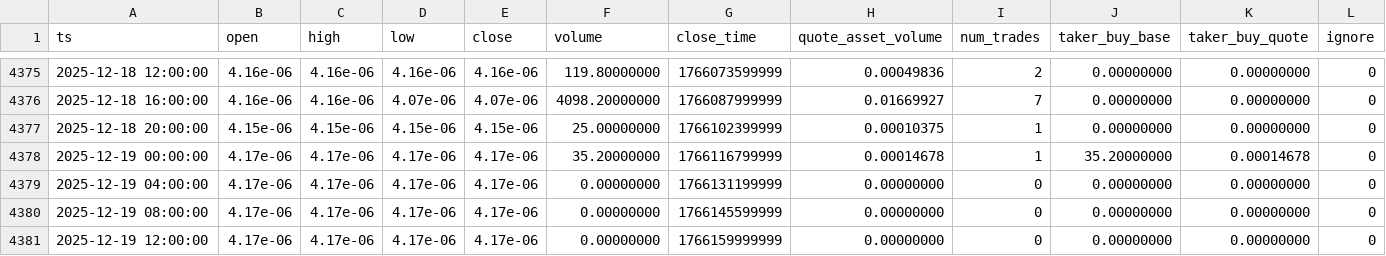
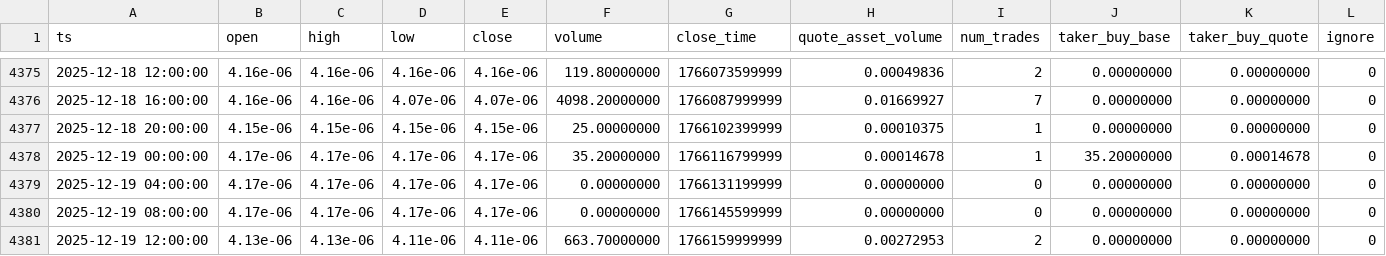
Before and after one commit to McNultyyy/BTC-Pair-OrderBlock-Finder, a CSV file: data/raw/ADABTC_4h.csv, drawn as a sheet; only a part is shown, gaps mark what is left out.

```diff
--- a/data/raw/ADABTC_4h.csv
+++ b/data/raw/ADABTC_4h.csv
@@ -4380,2 +4380,2 @@ ts,open,high,low,close,volume,close_time,quote_asset_volume,num_trades,taker_buy
 2025-12-19 08:00:00,4.17e-06,4.17e-06,4.17e-06,4.17e-06,0.00000000,1766145599999,0.00000000,0,0.00000000,0.00000000,0
-2025-12-19 12:00:00,4.17e-06,4.17e-06,4.17e-06,4.17e-06,0.00000000,1766159999999,0.00000000,0,0.00000000,0.00000000,0
+2025-12-19 12:00:00,4.13e-06,4.13e-06,4.11e-06,4.11e-06,663.70000000,1766159999999,0.00272953,2,0.00000000,0.00000000,0
```
Also changed, not shown: data/raw/ETHBTC_4h.csv.
